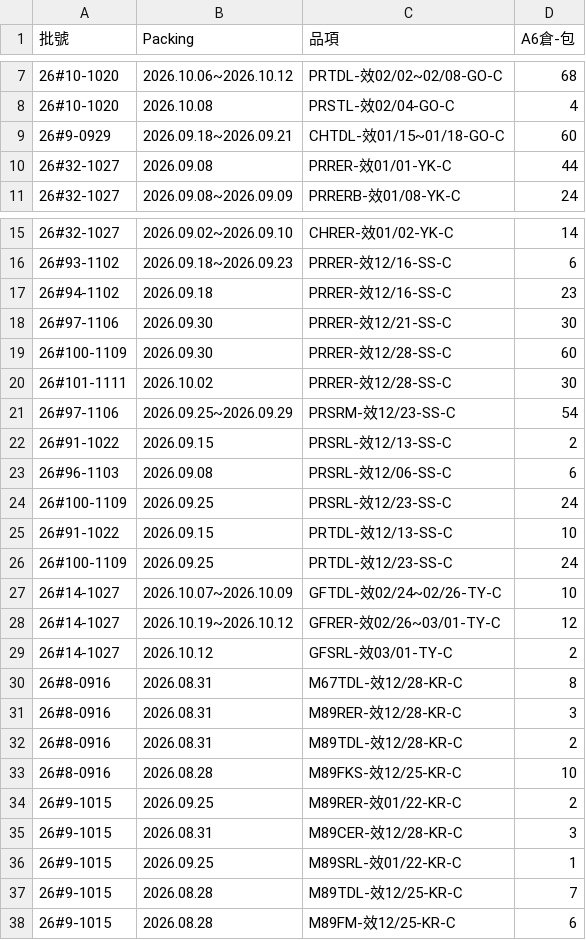
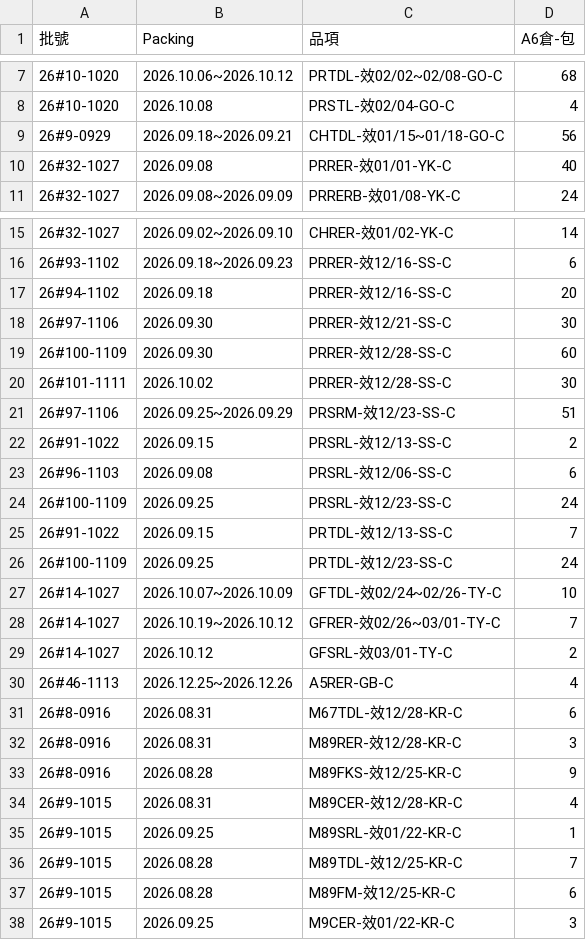
Before and after one commit to mingfonglpg-bit/-, a CSV file: beef.csv, drawn as a sheet; only a part is shown, gaps mark what is left out; the diff covers the shown part only.

```diff
--- a/beef.csv
+++ b/beef.csv
@@ -8,4 +8,4 @@
 26#10-1020,2026.10.08,PRSTL-效02/04-GO-C,4
-26#9-0929,2026.09.18~2026.09.21,CHTDL-效01/15~01/18-GO-C,60
-26#32-1027,2026.09.08,PRRER-效01/01-YK-C,44
+26#9-0929,2026.09.18~2026.09.21,CHTDL-效01/15~01/18-GO-C,56
+26#32-1027,2026.09.08,PRRER-效01/01-YK-C,40
 26#32-1027,2026.09.08~2026.09.09,PRRERB-效01/08-YK-C,24
@@ -16,3 +16,3 @@
 26#93-1102,2026.09.18~2026.09.23,PRRER-效12/16-SS-C,6
-26#94-1102,2026.09.18,PRRER-效12/16-SS-C,23
+26#94-1102,2026.09.18,PRRER-效12/16-SS-C,20
 26#97-1106,2026.09.30,PRRER-效12/21-SS-C,30
@@ -20,3 +20,3 @@
 26#101-1111,2026.10.02,PRRER-效12/28-SS-C,30
-26#97-1106,2026.09.25~2026.09.29,PRSRM-效12/23-SS-C,54
+26#97-1106,2026.09.25~2026.09.29,PRSRM-效12/23-SS-C,51
 26#91-1022,2026.09.15,PRSRL-效12/13-SS-C,2
@@ -24,13 +24,12 @@
 26#100-1109,2026.09.25,PRSRL-效12/23-SS-C,24
-26#91-1022,2026.09.15,PRTDL-效12/13-SS-C,10
+26#91-1022,2026.09.15,PRTDL-效12/13-SS-C,7
 26#100-1109,2026.09.25,PRTDL-效12/23-SS-C,24
 26#14-1027,2026.10.07~2026.10.09,GFTDL-效02/24~02/26-TY-C,10
-26#14-1027,2026.10.19~2026.10.12,GFRER-效02/26~03/01-TY-C,12
+26#14-1027,2026.10.19~2026.10.12,GFRER-效02/26~03/01-TY-C,7
 26#14-1027,2026.10.12,GFSRL-效03/01-TY-C,2
-26#8-0916,2026.08.31,M67TDL-效12/28-KR-C,8
+26#46-1113,2026.12.25~2026.12.26,A5RER-GB-C,4
+26#8-0916,2026.08.31,M67TDL-效12/28-KR-C,6
 26#8-0916,2026.08.31,M89RER-效12/28-KR-C,3
-26#8-0916,2026.08.31,M89TDL-效12/28-KR-C,2
-26#8-0916,2026.08.28,M89FKS-效12/25-KR-C,10
-26#9-1015,2026.09.25,M89RER-效01/22-KR-C,2
-26#9-1015,2026.08.31,M89CER-效12/28-KR-C,3
+26#8-0916,2026.08.28,M89FKS-效12/25-KR-C,9
+26#9-1015,2026.08.31,M89CER-效12/28-KR-C,4
 26#9-1015,2026.09.25,M89SRL-效01/22-KR-C,1
@@ -38 +37,2 @@
 26#9-1015,2026.08.28,M89FM-效12/25-KR-C,6
+26#9-1015,2026.09.25,M9CER-效01/22-KR-C,3
```
Also changed, not shown: 1 edited cell elsewhere in this file, chilled.csv, frozen.csv.
